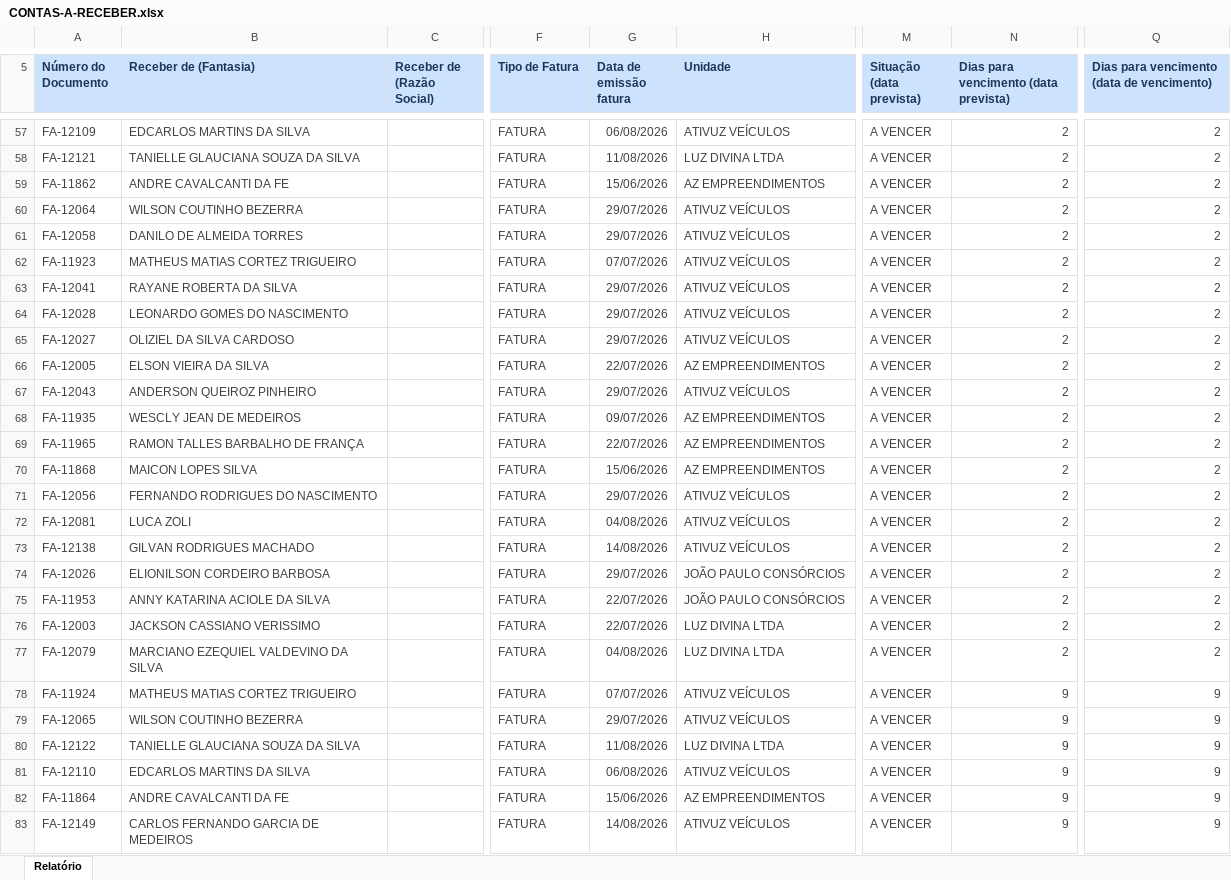
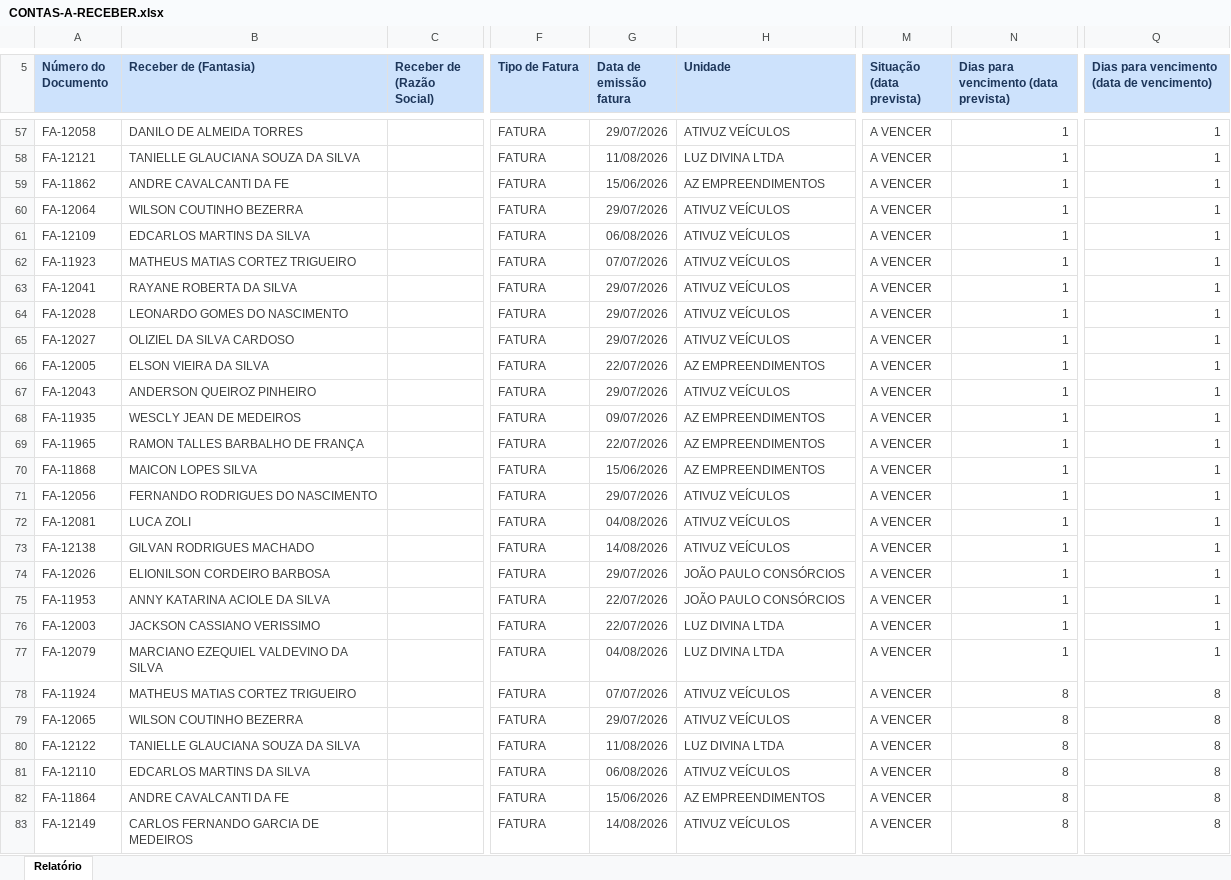
Before and after one commit to grupoativuz/Dashboard-Ativuz, an Excel workbook: planilhas/CONTAS-A-RECEBER.xlsx, sheet Relatório, drawn as a sheet; only a part is shown, gaps mark what is left out; values as stored, in another font and other column widths than the file's, no borders; the diff covers the shown part only; the diff names each change by its address in the sheet, - before the commit and + after, or states it on an @@ line.

Commit message:
chore: atualiza CONTAS-A-RECEBER.xlsx via automação (Gmail)

```diff
--- a/planilhas/CONTAS-A-RECEBER.xlsx (sheet Relatório)
+++ b/planilhas/CONTAS-A-RECEBER.xlsx (sheet Relatório)
-A57 (Número do Documento): FA-12109
+A57 (Número do Documento): FA-12058
-B57 (Receber de (Fantasia)): EDCARLOS MARTINS DA SILVA
+B57 (Receber de (Fantasia)): DANILO DE ALMEIDA TORRES
-G57 (Data de emissão fatura): 06/08/2026
+G57 (Data de emissão fatura): 29/07/2026
-N57:N77: 2
+N57:N77: 1
-Q57:Q77: 2
+Q57:Q77: 1
-A61 (Número do Documento): FA-12058
+A61 (Número do Documento): FA-12109
-B61 (Receber de (Fantasia)): DANILO DE ALMEIDA TORRES
+B61 (Receber de (Fantasia)): EDCARLOS MARTINS DA SILVA
-G61 (Data de emissão fatura): 29/07/2026
+G61 (Data de emissão fatura): 06/08/2026
-N78:N83: 9
+N78:N83: 8
-Q78:Q83: 9
+Q78:Q83: 8
```
Also changed, not shown: 141 edited cells elsewhere in this sheet.
